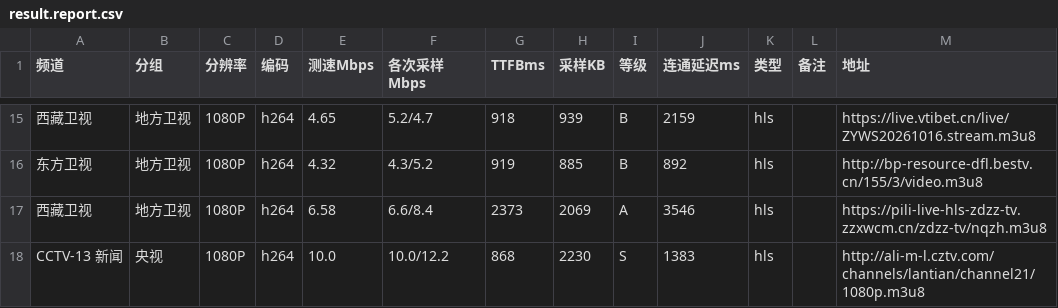
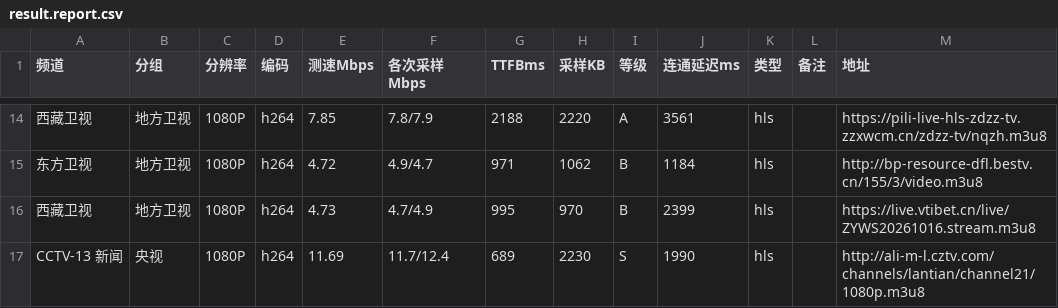
Before and after one commit to buzhu9577/bziptv, a CSV file: result.report.csv, drawn as a sheet; only a part is shown, gaps mark what is left out; the diff covers the shown part only.

```diff
--- a/result.report.csv
+++ b/result.report.csv
@@ -15,4 +14,4 @@
-西藏卫视,地方卫视,1080P,h264,4.65,5.2/4.7,918,939,B,2159,hls,,https://live.vtibet.cn/live/ZYWS20261016.stream.m3u8
-东方卫视,地方卫视,1080P,h264,4.32,4.3/5.2,919,885,B,892,hls,,http://bp-resource-dfl.bestv.cn/155/3/video.m3u8
-西藏卫视,地方卫视,1080P,h264,6.58,6.6/8.4,2373,2069,A,3546,hls,,https://pili-live-hls-zdzz-tv.zzxwcm.cn/zdzz-tv/nqzh.m3u8
-CCTV-13 新闻,央视,1080P,h264,10.0,10.0/12.2,868,2230,S,1383,hls,,http://ali-m-l.cztv.com/channels/lantian/channel21/1080p.m3u8
+西藏卫视,地方卫视,1080P,h264,7.85,7.8/7.9,2188,2220,A,3561,hls,,https://pili-live-hls-zdzz-tv.zzxwcm.cn/zdzz-tv/nqzh.m3u8
+东方卫视,地方卫视,1080P,h264,4.72,4.9/4.7,971,1062,B,1184,hls,,http://bp-resource-dfl.bestv.cn/155/3/video.m3u8
+西藏卫视,地方卫视,1080P,h264,4.73,4.7/4.9,995,970,B,2399,hls,,https://live.vtibet.cn/live/ZYWS20261016.stream.m3u8
+CCTV-13 新闻,央视,1080P,h264,11.69,11.7/12.4,689,2230,S,1990,hls,,http://ali-m-l.cztv.com/channels/lantian/channel21/1080p.m3u8
```
Also changed, not shown: 2 added rows, 3 removed rows and 54 edited cells elsewhere in this file, 2 other files.
